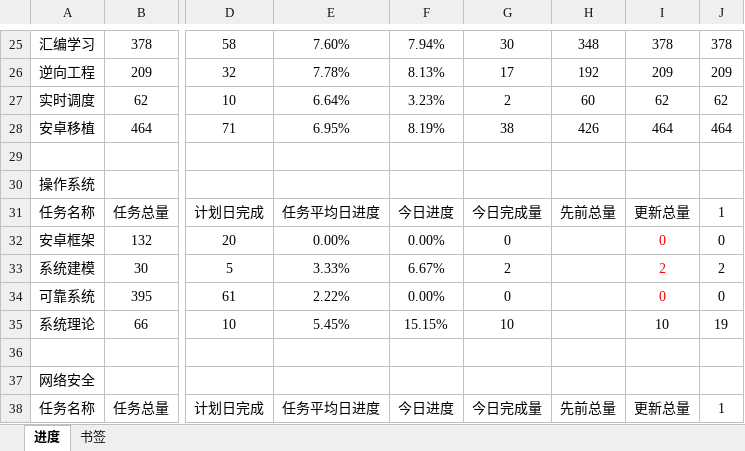
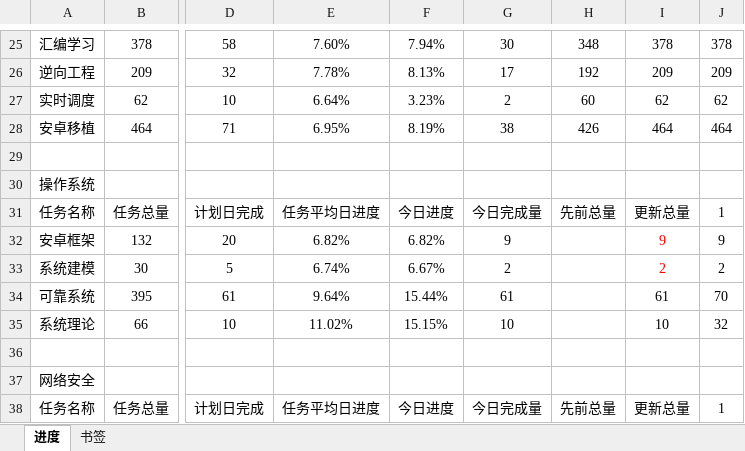
Before and after one commit to AlucardNosferatu/NPEE, an Excel workbook: FZU/PlanB/磁场转动.xlsx, sheet 进度, drawn as a sheet; only a part is shown, gaps mark what is left out; values as stored, in another font and other column widths than the file's, no borders; the diff names each change by its address in the sheet, - before the commit and + after, or states it on an @@ line.

Commit message:
Update 磁场转动.xlsx

```diff
--- a/FZU/PlanB/磁场转动.xlsx (sheet 进度)
+++ b/FZU/PlanB/磁场转动.xlsx (sheet 进度)
-E32: 0.00%
+E32: 6.82%
-F32: 0.00%
+F32: 6.82%
-G32: 0
+G32: 9
-I32: 0
+I32: 9
-J32: 0
+J32: 9
-E33: 3.33%
+E33: 6.74%
-E34: 2.22%
+E34: 9.64%
-F34: 0.00%
+F34: 15.44%
-G34: 0
+G34: 61
-I34: 0
+I34: 61
-I34 text colour: #FF0000
+I34 text colour: black
-J34: 0
+J34: 70
-E35: 5.45%
+E35: 11.02%
-J35: 19
+J35: 32
```
Also changed, not shown: sheet 书签.
